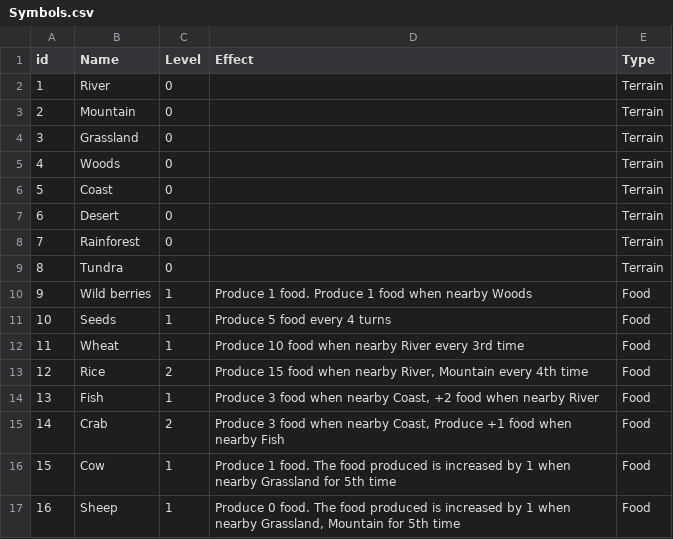
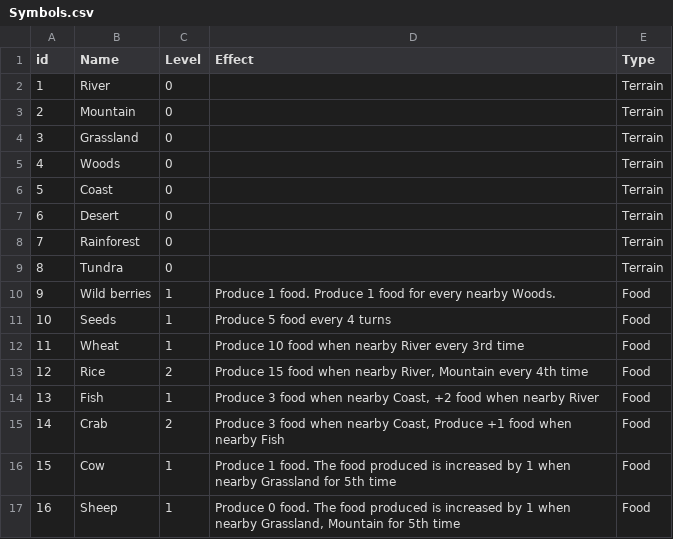
Before and after one commit to evian-christ/humankind, a CSV file: Symbols.csv, drawn as a sheet; only a part is shown.

```diff
--- a/Symbols.csv
+++ b/Symbols.csv
@@ -9,3 +9,3 @@ id,Name,Level,Effect,Type
 8,Tundra,0,,Terrain
-9,Wild berries,1,Produce 1 food. Produce 1 food when nearby Woods,Food
+9,Wild berries,1,Produce 1 food. Produce 1 food for every nearby Woods.,Food
 10,Seeds,1,Produce 5 food every 4 turns,Food
```
Also changed, not shown: 2 other files.
